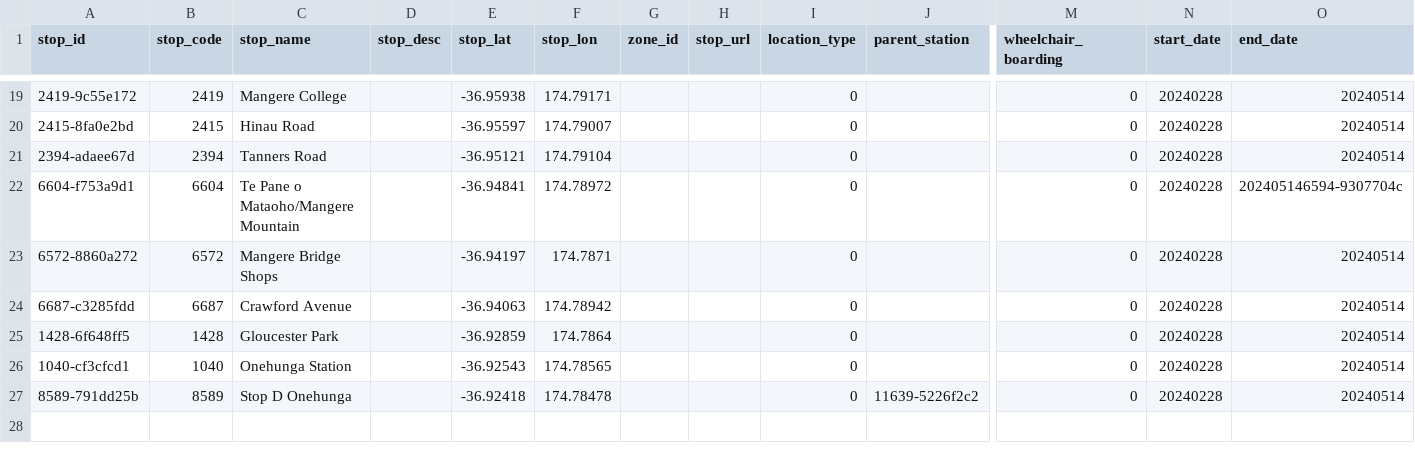
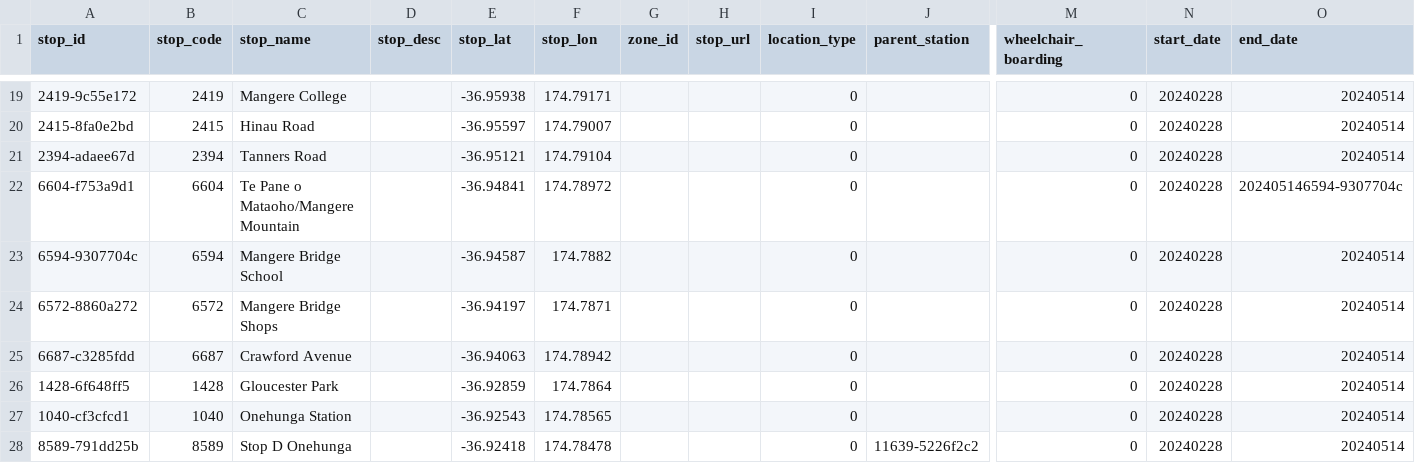
Before and after one commit to roccomilicic/AT-Network-Simulation, a CSV file: includes/stops.csv, drawn as a sheet; only a part is shown, gaps mark what is left out; rows hold the shown columns only; the diff names each change by its address in the sheet, - before the commit and + after, or states it on an @@ line.

Commit message:
updated stops file for missing stop

```diff
--- a/includes/stops.csv
+++ b/includes/stops.csv
+row 23: 6594-9307704c | 6594 | Mangere Bridge School |  | -36.94587 | 174.7882 |  |  | 0 |  | 0 | 20240228 | 20240514
```
Also changed, not shown: 1 other file.
